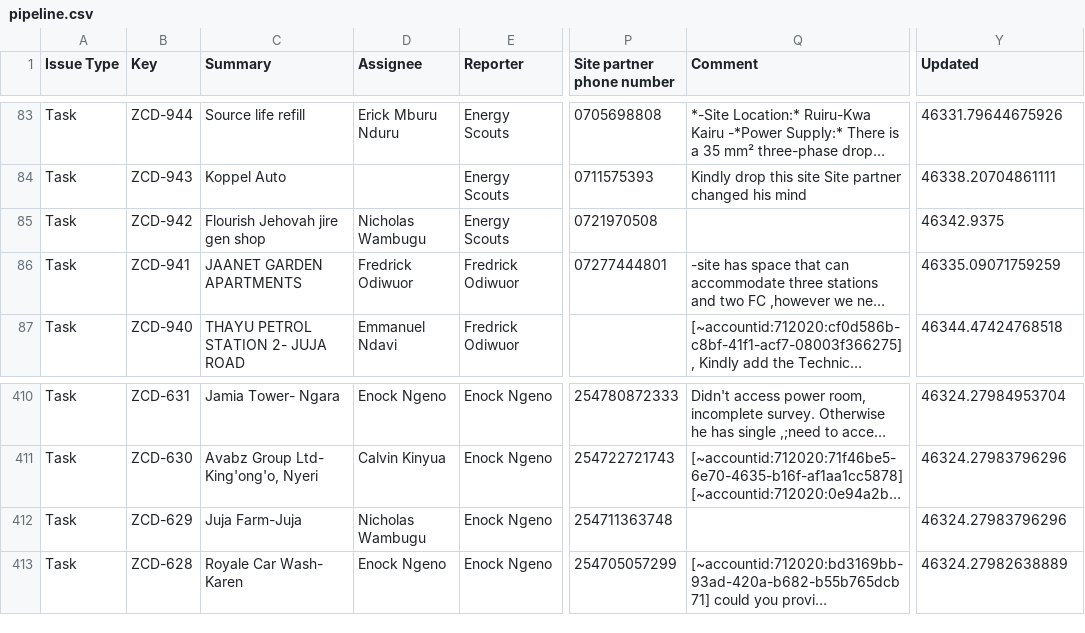
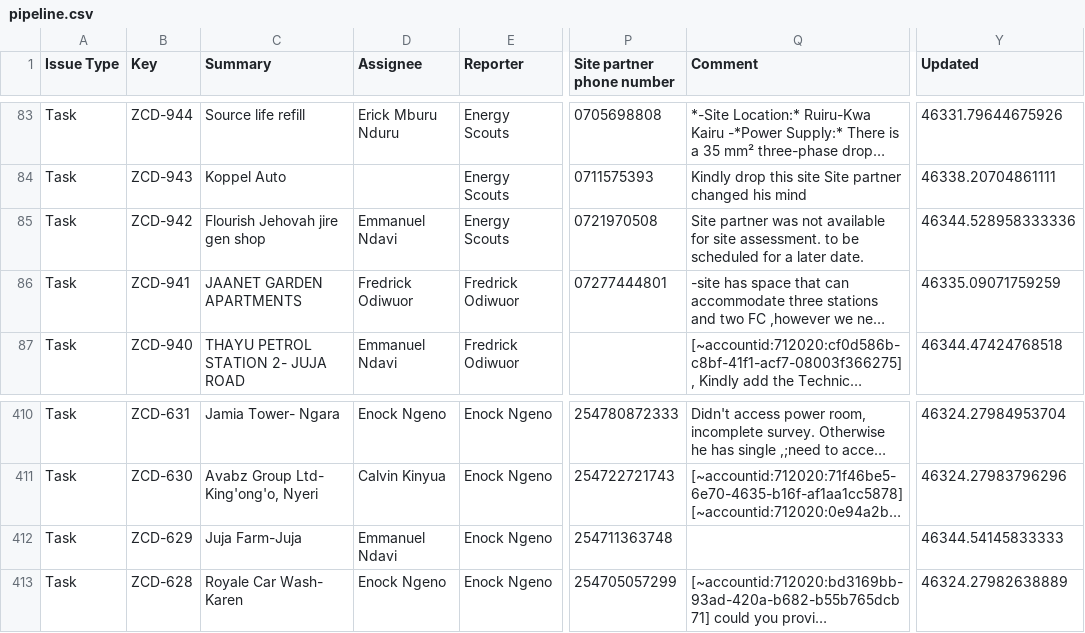
Before and after one commit to keithkinuthiakamauzeno/Network-Overview-Dashboard, a CSV file: data/pipeline.csv, drawn as a sheet; only a part is shown, gaps mark what is left out; long unchanged cells end in …; the diff covers the shown part only; the diff names each change by its address in the sheet, - before the commit and + after, or states it on an @@ line.

```diff
--- a/data/pipeline.csv
+++ b/data/pipeline.csv
-D85 (Assignee): Nicholas Wambugu
+D85 (Assignee): Emmanuel Ndavi
-Q85 (Comment): (empty)
+Q85 (Comment): Site partner was not available for site assessment. to be scheduled for a later date.
-Y85 (Updated): 46342.9375
+Y85 (Updated): 46344.528958333336
-D412 (Assignee): Nicholas Wambugu
+D412 (Assignee): Emmanuel Ndavi
-Y412 (Updated): 46324.27983796296
+Y412 (Updated): 46344.54145833333
```
Also changed, not shown: 27 edited cells elsewhere in this file.
